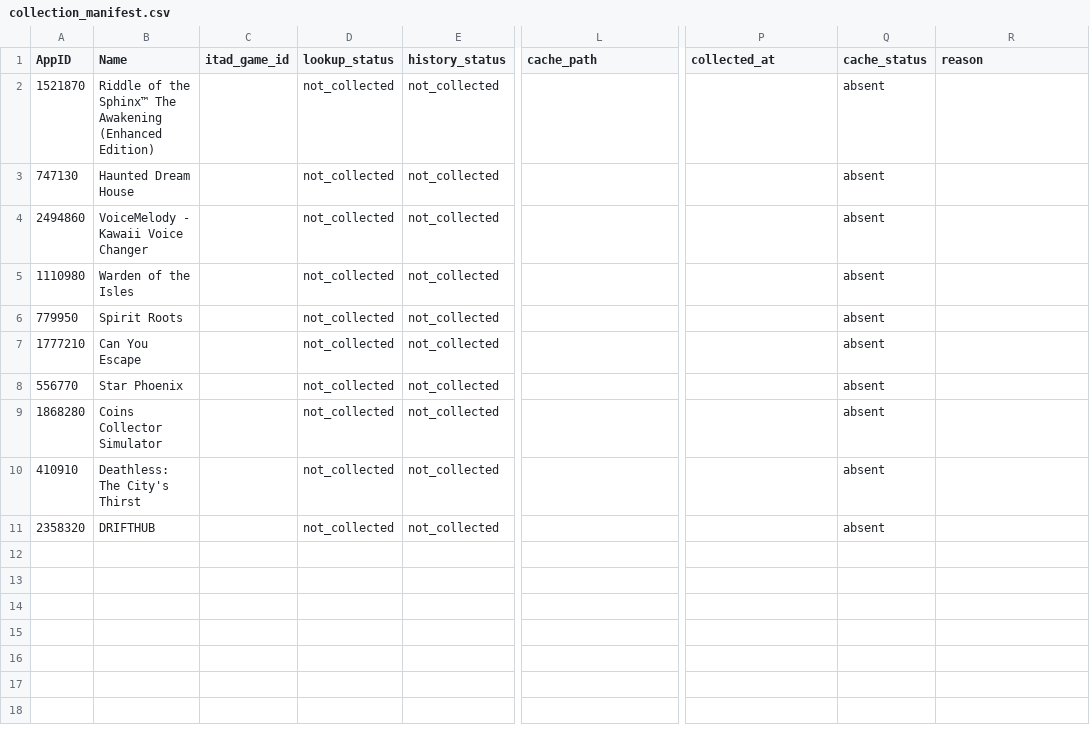
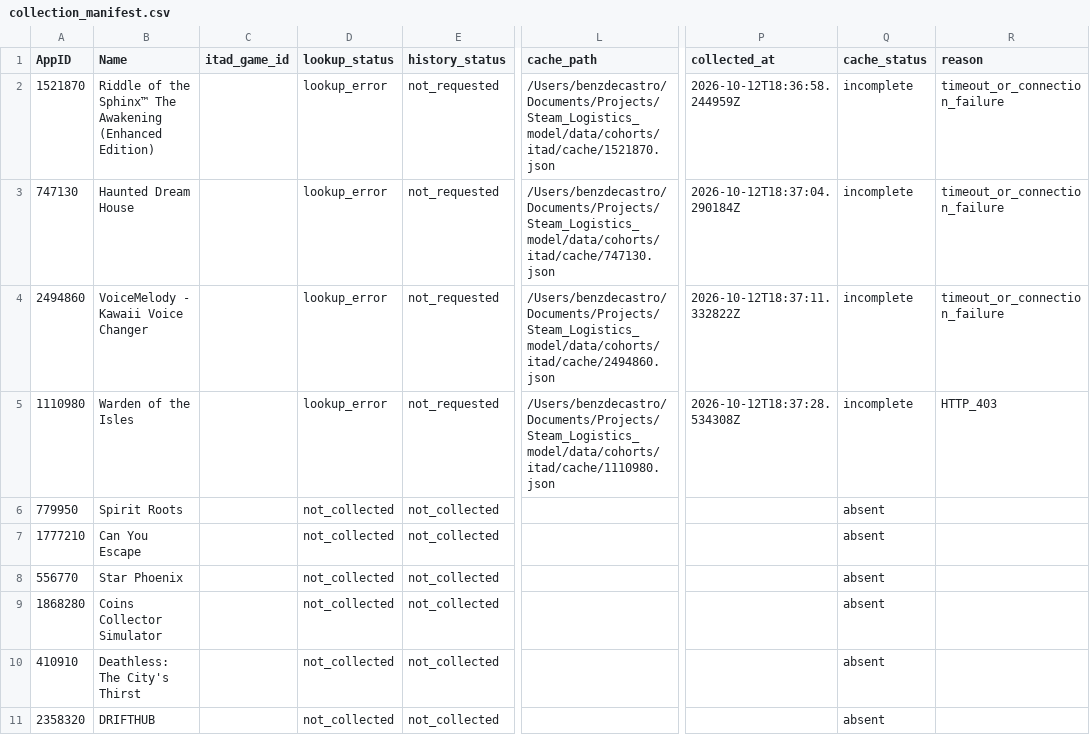
Before and after one commit to NotB3NZ/steam-sale-predictor, a CSV file: data/cohorts/runs/first_live_10/collection_manifest.csv, drawn as a sheet; only a part is shown, gaps mark what is left out; the diff names each change by its address in the sheet, - before the commit and + after, or states it on an @@ line.

```diff
--- a/data/cohorts/runs/first_live_10/collection_manifest.csv
+++ b/data/cohorts/runs/first_live_10/collection_manifest.csv
-D2:D5 (lookup_status): not_collected
+D2:D5 (lookup_status): lookup_error
-E2:E5 (history_status): not_collected
+E2:E5 (history_status): not_requested
-L2 (cache_path): (empty)
+L2 (cache_path): /Users/benzdecastro/Documents/Projects/Steam_Logistics_model/data/cohorts/itad/cache/1521870.json
-P2 (collected_at): (empty)
+P2 (collected_at): 2026-10-12T18:36:58.244959Z
-Q2:Q5 (cache_status): absent
+Q2:Q5 (cache_status): incomplete
-R2:R4 (reason): (empty)
+R2:R4 (reason): timeout_or_connection_failure
-L3 (cache_path): (empty)
+L3 (cache_path): /Users/benzdecastro/Documents/Projects/Steam_Logistics_model/data/cohorts/itad/cache/747130.json
-P3 (collected_at): (empty)
+P3 (collected_at): 2026-10-12T18:37:04.290184Z
-L4 (cache_path): (empty)
+L4 (cache_path): /Users/benzdecastro/Documents/Projects/Steam_Logistics_model/data/cohorts/itad/cache/2494860.json
-P4 (collected_at): (empty)
+P4 (collected_at): 2026-10-12T18:37:11.332822Z
-L5 (cache_path): (empty)
+L5 (cache_path): /Users/benzdecastro/Documents/Projects/Steam_Logistics_model/data/cohorts/itad/cache/1110980.json
-P5 (collected_at): (empty)
+P5 (collected_at): 2026-10-12T18:37:28.534308Z
-R5 (reason): (empty)
+R5 (reason): HTTP_403
```
Also changed, not shown: data/cohorts/runs/first_live_10/processing/evidence_audit.csv, 28 other files.
